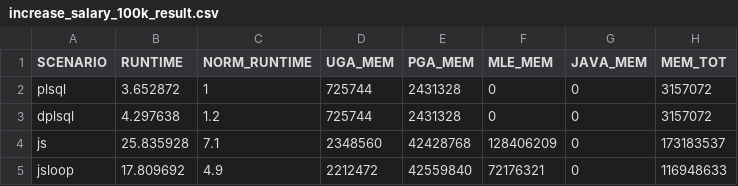
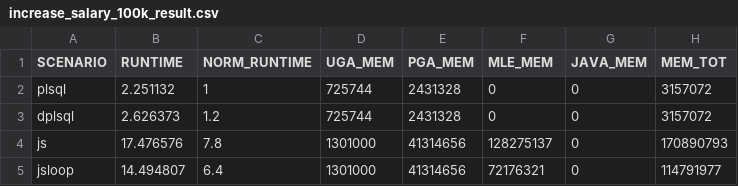
Before and after one commit to PhilippSalvisberg/js23c, a CSV file: experiments/increase_salary_100k/increase_salary_100k_result.csv, drawn as a sheet.

```diff
--- a/experiments/increase_salary_100k/increase_salary_100k_result.csv
+++ b/experiments/increase_salary_100k/increase_salary_100k_result.csv
@@ -1,5 +1,5 @@
 "SCENARIO","RUNTIME","NORM_RUNTIME","UGA_MEM","PGA_MEM","MLE_MEM","JAVA_MEM","MEM_TOT"
-"plsql",3.652872,1,725744,2431328,0,0,3157072
-"dplsql",4.297638,1.2,725744,2431328,0,0,3157072
-"js",25.835928,7.1,2348560,42428768,128406209,0,173183537
-"jsloop",17.809692,4.9,2212472,42559840,72176321,0,116948633
+"plsql",2.251132,1,725744,2431328,0,0,3157072
+"dplsql",2.626373,1.2,725744,2431328,0,0,3157072
+"js",17.476576,7.8,1301000,41314656,128275137,0,170890793
+"jsloop",14.494807,6.4,1301000,41314656,72176321,0,114791977
```
Also changed, not shown: experiments/increase_salary_100k/increase_salary_100k_base.csv.
